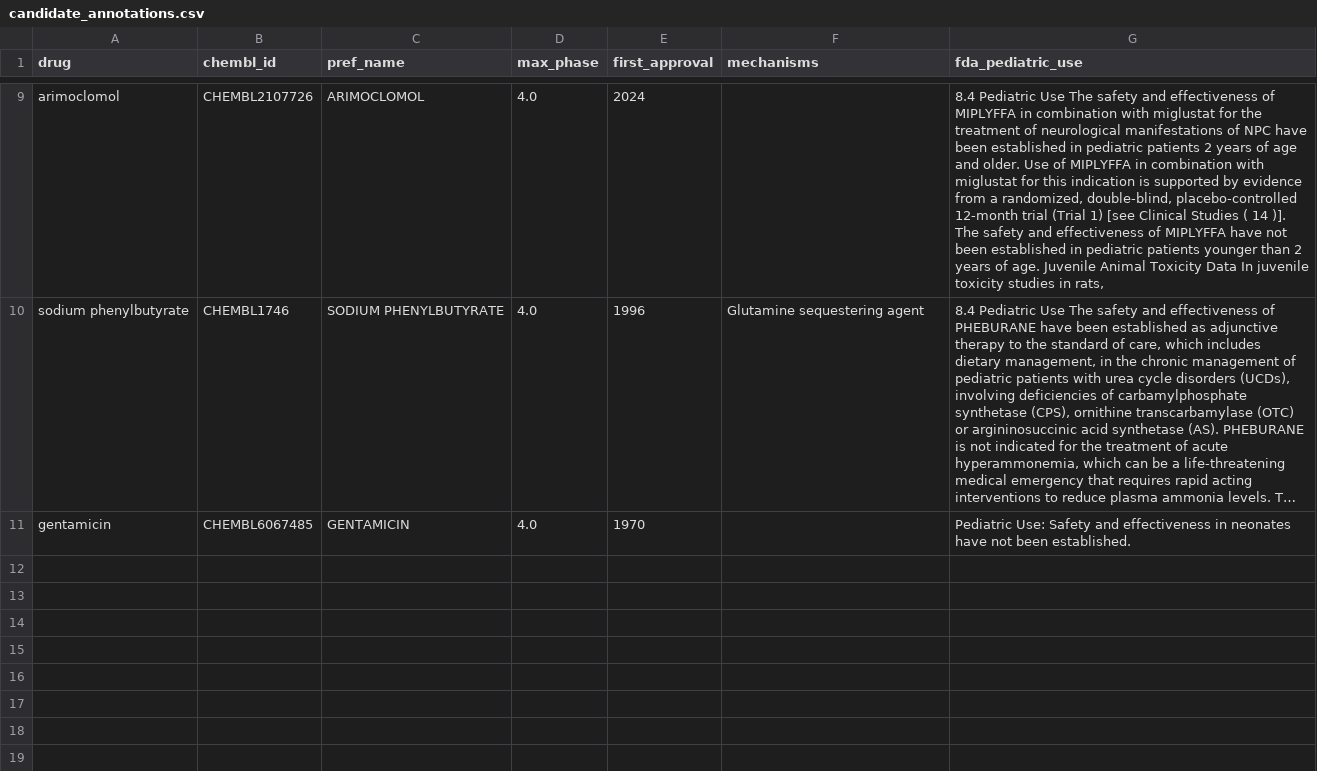
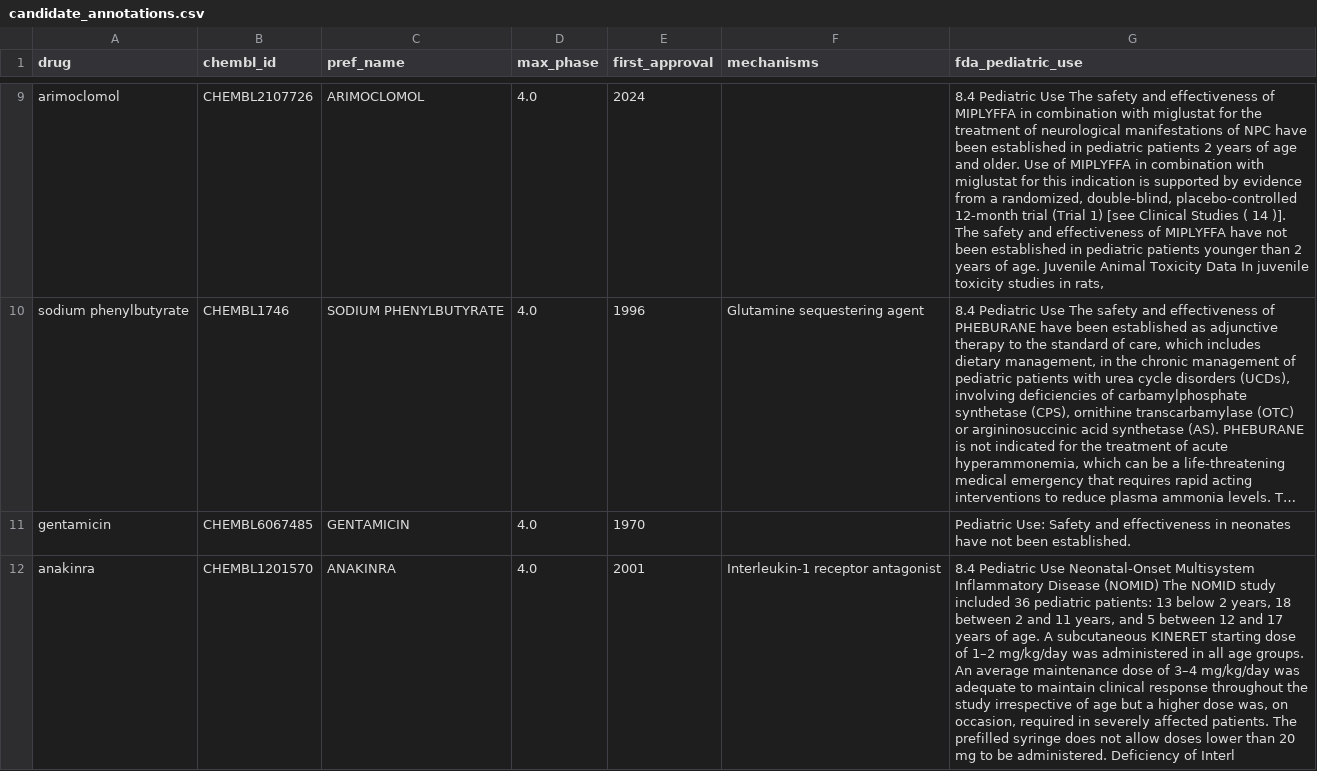
Before and after one commit to ttimesai-star/mva-allele-aware-repurposing, a CSV file: outputs/candidate_annotations.csv, drawn as a sheet; only a part is shown, gaps mark what is left out; long unchanged cells end in …; the diff names each change by its address in the sheet, - before the commit and + after, or states it on an @@ line.

```diff
--- a/outputs/candidate_annotations.csv
+++ b/outputs/candidate_annotations.csv
+row 12: anakinra | CHEMBL1201570 | ANAKINRA | 4.0 | 2001 | Interleukin-1 receptor antagonist | 8.4 Pediatric Use Neonatal-Onset Multisystem Inflammatory Disease (NOMID) The NOMID study included 36 pediatric patients: 13 below 2 years, 18 between 2 and 11 years, and 5 between 12 and 17 years of age. A subcutaneous KINERET starting dose of 1–2 mg/kg/day was administered in all age groups. An average maintenance dose of 3–4 mg/kg/day was adequate to maintain clinical response throughout the study irrespective of age but a higher dose was, on occasion, required in severely affected patients. The prefilled syringe does not allow doses lower than 20 mg to be administered. Deficiency of Interl
```
Also changed, not shown: outputs/rank_stability_G1_TRUNC_x_MSUNSTABLE.csv, outputs/ranking_by_genotype.csv, 41 other files.
